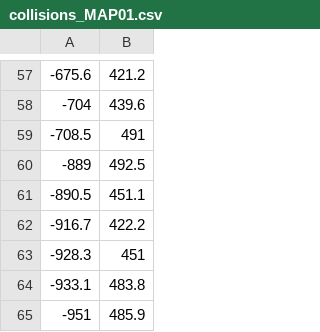
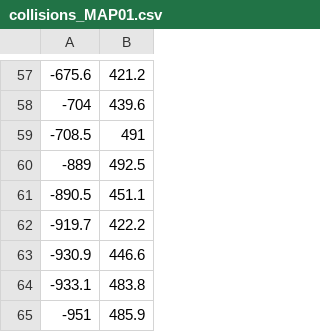
Before and after one commit to HectorMartinAlvarez/CamDoom, a CSV file: map/collisions_MAP01.csv, drawn as a sheet; only a part is shown, gaps mark what is left out.

```diff
--- a/map/collisions_MAP01.csv
+++ b/map/collisions_MAP01.csv
@@ -61,4 +61,4 @@
 -890.5, 451.1
--916.7, 422.2
--928.3,451
+-919.7, 422.2
+-930.9,446.6
 -933.1, 483.8
```
Also changed, not shown: map/stairs.csv.
